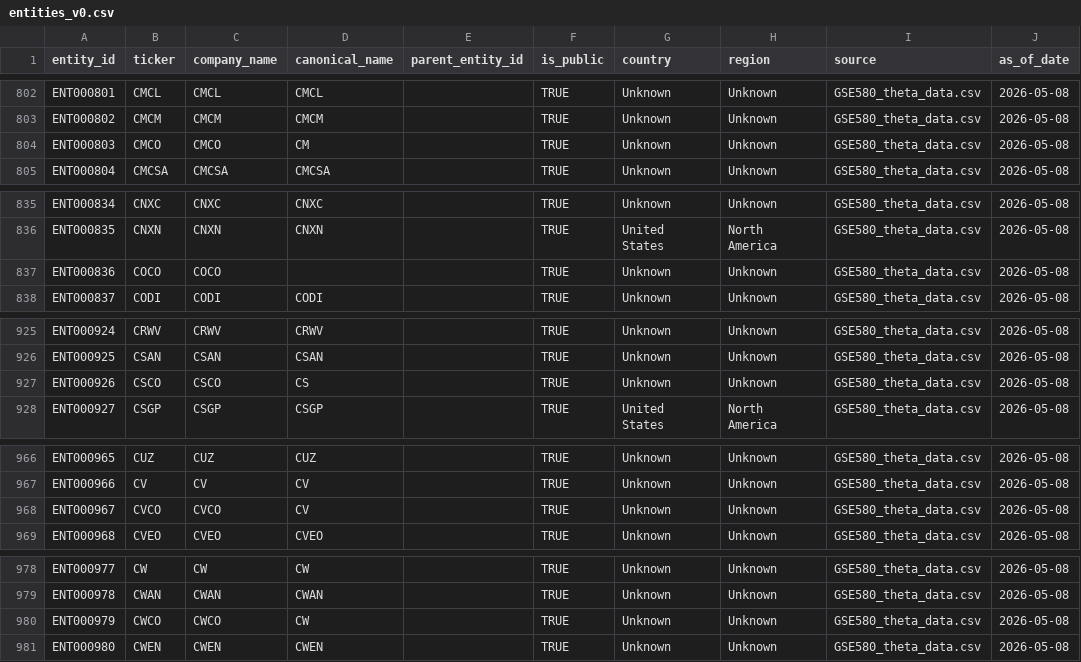
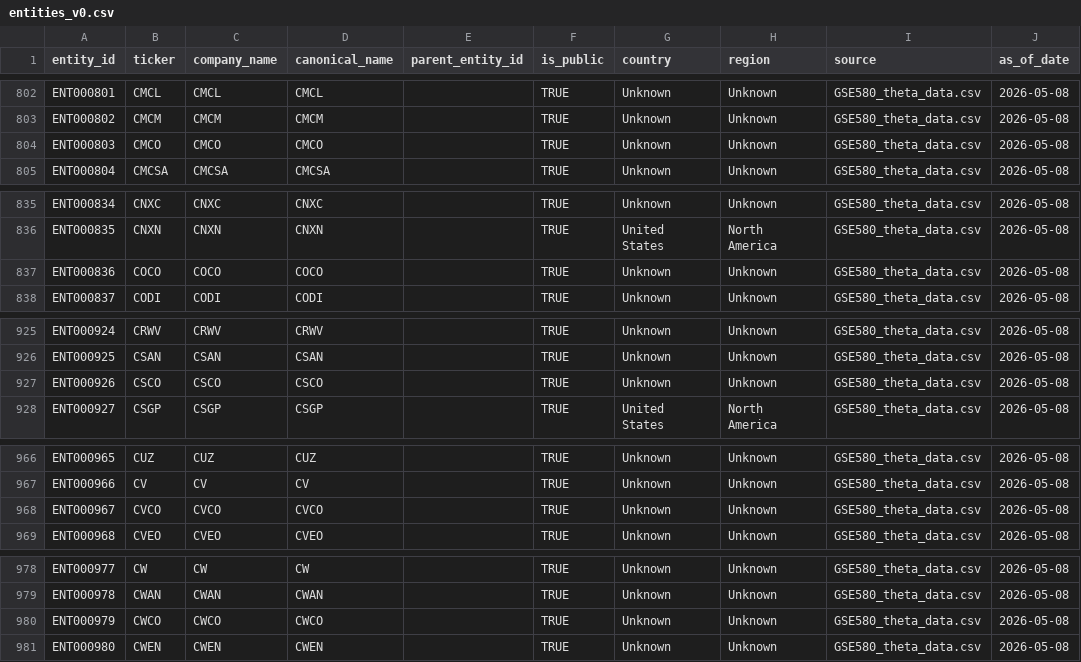
Before and after one commit to Seth-Ab/580-theta, a CSV file: outputs/entities_v0.csv, drawn as a sheet; only a part is shown, gaps mark what is left out; the diff covers the shown part only; the diff names each change by its address in the sheet, - before the commit and + after, or states it on an @@ line.

Commit message:
Narrow Task 2 entity canonicalization rules

```diff
--- a/outputs/entities_v0.csv
+++ b/outputs/entities_v0.csv
-D804 (canonical_name): CM
+D804 (canonical_name): CMCO
-D837 (canonical_name): (empty)
+D837 (canonical_name): COCO
-D927 (canonical_name): CS
+D927 (canonical_name): CSCO
-D968 (canonical_name): CV
+D968 (canonical_name): CVCO
-D980 (canonical_name): CW
+D980 (canonical_name): CWCO
```
Also changed, not shown: 41 edited cells elsewhere in this file, 3 other files.
